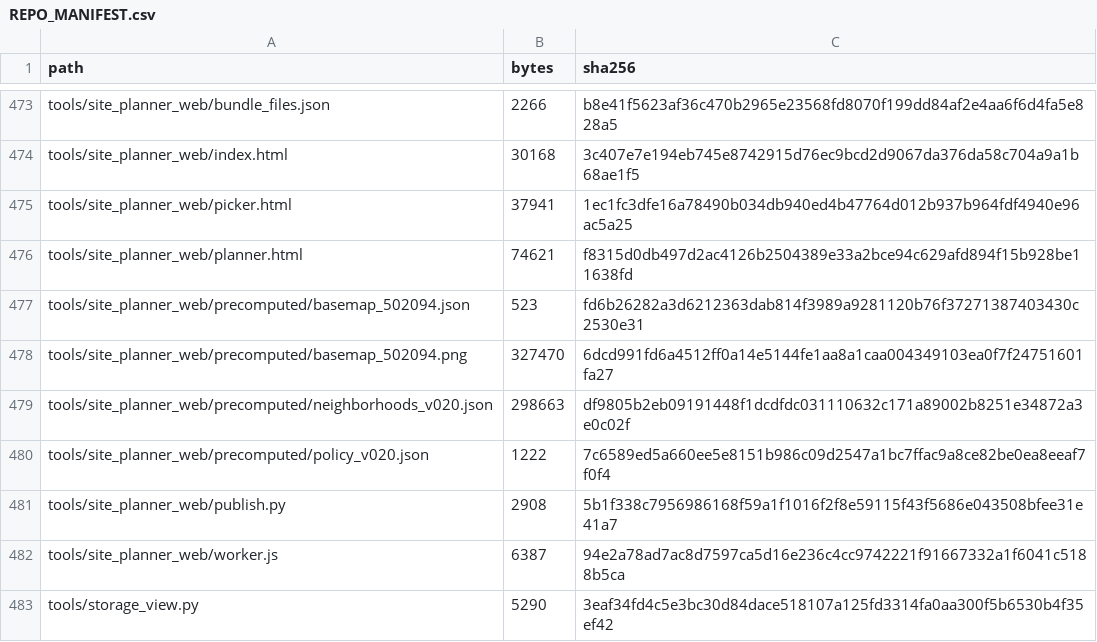
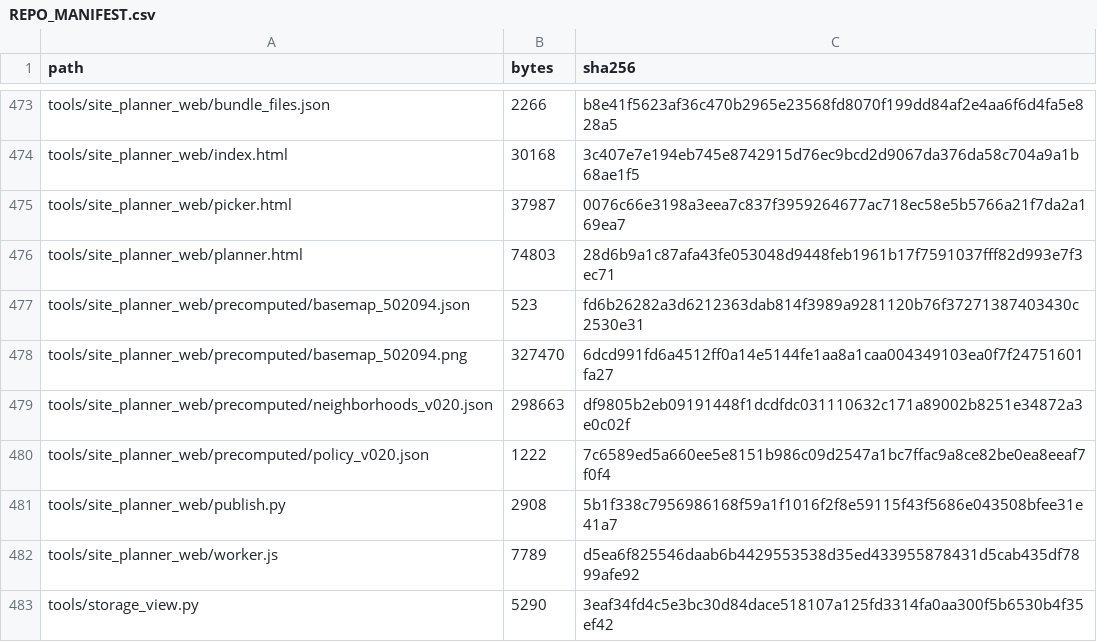
Before and after one commit to GMcDowellJr/satisfactory_progression_planner, a CSV file: REPO_MANIFEST.csv, drawn as a sheet; only a part is shown, gaps mark what is left out.

```diff
--- a/REPO_MANIFEST.csv
+++ b/REPO_MANIFEST.csv
@@ -474,4 +474,4 @@ tools/site_planner_web/bundle_files.json,2266,b8e41f5623af36c470b2965e23568fd807
 tools/site_planner_web/index.html,30168,3c407e7e194eb745e8742915d76ec9bcd2d9067da376da58c704a9a1b68ae1f5
-tools/site_planner_web/picker.html,37941,1ec1fc3dfe16a78490b034db940ed4b47764d012b937b964fdf4940e96ac5a25
-tools/site_planner_web/planner.html,74621,f8315d0db497d2ac4126b2504389e33a2bce94c629afd894f15b928be11638fd
+tools/site_planner_web/picker.html,37987,0076c66e3198a3eea7c837f3959264677ac718ec58e5b5766a21f7da2a169ea7
+tools/site_planner_web/planner.html,74803,28d6b9a1c87afa43fe053048d9448feb1961b17f7591037fff82d993e7f3ec71
 tools/site_planner_web/precomputed/basemap_502094.json,523,fd6b26282a3d6212363dab814f3989a9281120b76f37271387403430c2530e31
@@ -481,3 +481,3 @@ tools/site_planner_web/precomputed/policy_v020.json,1222,7c6589ed5a660ee5e8151b9
 tools/site_planner_web/publish.py,2908,5b1f338c7956986168f59a1f1016f2f8e59115f43f5686e043508bfee31e41a7
-tools/site_planner_web/worker.js,6387,94e2a78ad7ac8d7597ca5d16e236c4cc9742221f91667332a1f6041c5188b5ca
+tools/site_planner_web/worker.js,7789,d5ea6f825546daab6b4429553538d35ed433955878431d5cab435df7899afe92
 tools/storage_view.py,5290,3eaf34fd4c5e3bc30d84dace518107a125fd3314fa0aa300f5b6530b4f35ef42
```
